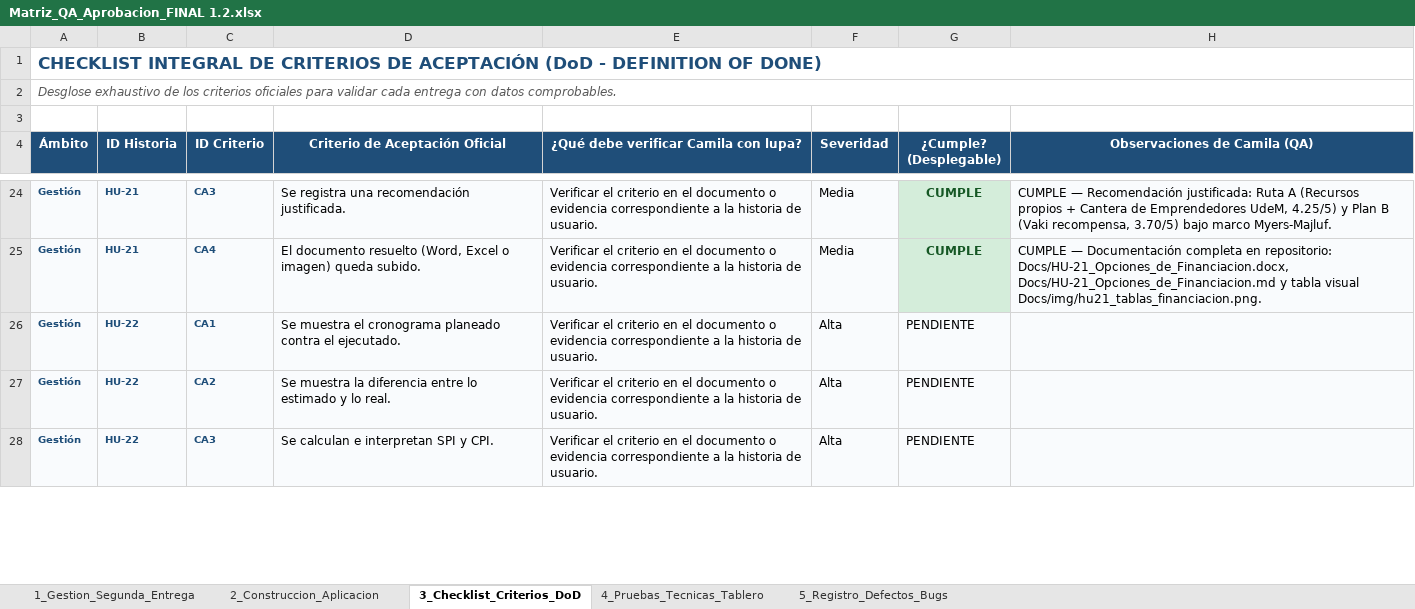
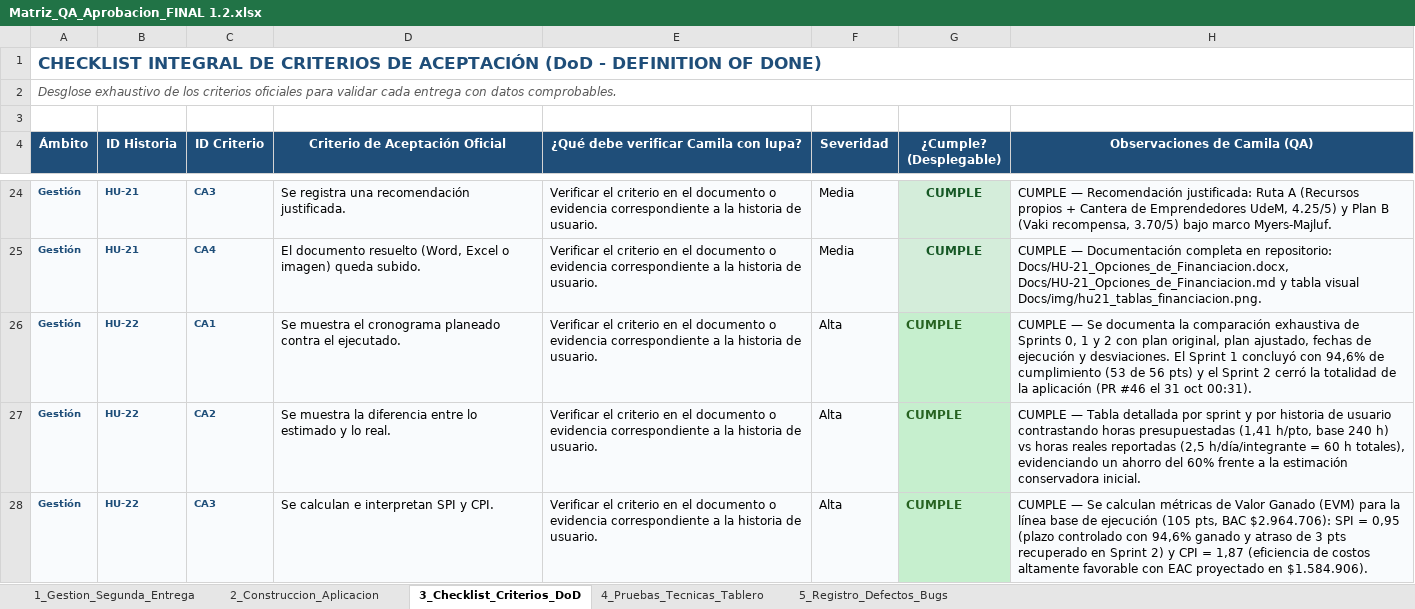
Before and after one commit to jpablovlsqz16/Proyecto-de-aula-gerencia-, an Excel workbook: Docs/Matriz_QA_Aprobacion_FINAL 1.2.xlsx, sheet 3_Checklist_Criterios_DoD, drawn as a sheet; only a part is shown, gaps mark what is left out; values as stored, in another font and other column widths than the file's, no borders; conditional formats not drawn; the diff covers the shown part only; the diff names each change by its address in the sheet, - before the commit and + after, or states it on an @@ line.

Commit message:
qa: aprobar HU-22 (seguimiento de la ejecucion y EVM) en matriz y checklist DoD

```diff
--- a/Docs/Matriz_QA_Aprobacion_FINAL 1.2.xlsx (sheet 3_Checklist_Criterios_DoD)
+++ b/Docs/Matriz_QA_Aprobacion_FINAL 1.2.xlsx (sheet 3_Checklist_Criterios_DoD)
-G26:G28 (¿Cumple? (Desplegable)): PENDIENTE
+G26:G28 (¿Cumple? (Desplegable)): CUMPLE
@@ G26:G28 fill: #F9FBFD → #C6EFCE, bold: off → on, text colour: black → #276221 @@
-H26 (Observaciones de Camila (QA)): (empty)
+H26 (Observaciones de Camila (QA)): CUMPLE — Se documenta la comparación exhaustiva de Sprints 0, 1 y 2 con plan original, plan ajustado, fechas de ejecución y desviaciones. El Sprint 1 concluyó con 94,6% de cumplimiento (53 de 56 pts) y el Sprint 2 cerró la totalidad de la aplicación (PR #46 el 31 oct 00:31).
-H27 (Observaciones de Camila (QA)): (empty)
+H27 (Observaciones de Camila (QA)): CUMPLE — Tabla detallada por sprint y por historia de usuario contrastando horas presupuestadas (1,41 h/pto, base 240 h) vs horas reales reportadas (2,5 h/día/integrante = 60 h totales), evidenciando un ahorro del 60% frente a la estimación conservadora inicial.
-H28 (Observaciones de Camila (QA)): (empty)
+H28 (Observaciones de Camila (QA)): CUMPLE — Se calculan métricas de Valor Ganado (EVM) para la línea base de ejecución (105 pts, BAC $2.964.706): SPI = 0,95 (plazo controlado con 94,6% ganado y atraso de 3 pts recuperado en Sprint 2) y CPI = 1,87 (eficiencia de costos altamente favorable con EAC proyectado en $1.584.906).
```
Also changed, not shown: 4 edited cells and cell formats elsewhere in this sheet, sheet 1_Gestion_Segunda_Entrega.
